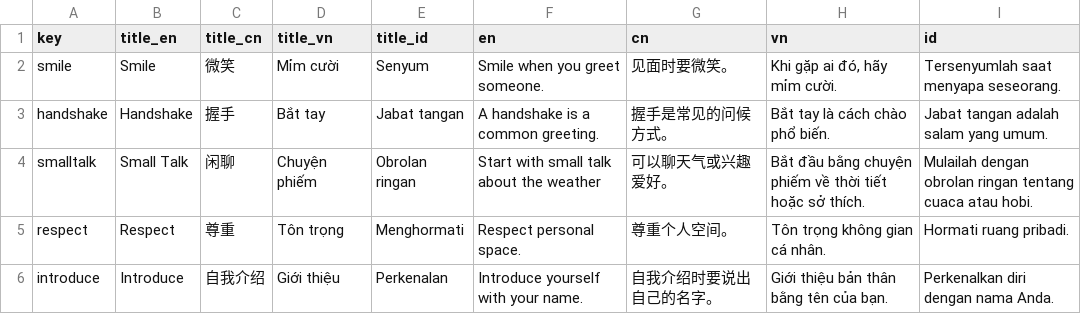
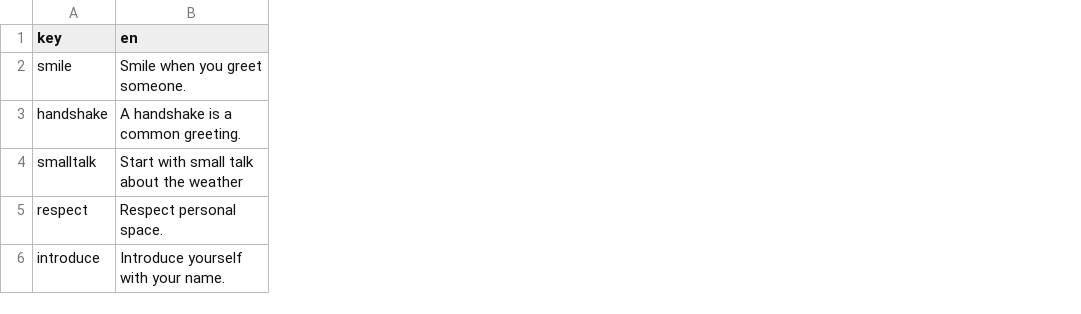
Before and after one commit to bpsghub/FIT5120-project, a CSV file: FrontEnd_FIT5120/public/Learning about Australia/meetingPeople.csv, drawn as a sheet; the diff names each change by its address in the sheet, - before the commit and + after, or states it on an @@ line.

Commit message:
update the social norms and meeting people translation for test

```diff
--- a/FrontEnd_FIT5120/public/Learning about Australia/meetingPeople.csv
+++ b/FrontEnd_FIT5120/public/Learning about Australia/meetingPeople.csv
-column B (title_en), rows 2-6: Smile | Handshake | Small Talk | Respect | Introduce
-column C (title_cn), rows 2-6: 微笑 | 握手 | 闲聊 | 尊重 | 自我介绍
-column D (title_vn), rows 2-6: Mỉm cười | Bắt tay | Chuyện phiếm | Tôn trọng | Giới thiệu
-column E (title_id), rows 2-6: Senyum | Jabat tangan | Obrolan ringan | Menghormati | Perkenalan
-column G (cn), rows 2-6: 见面时要微笑。 | 握手是常见的问候方式。 | 可以聊天气或兴趣爱好。 | 尊重个人空间。 | 自我介绍时要说出自己的名字。
-column H (vn), rows 2-6: Khi gặp ai đó, hãy mỉm cười. | Bắt tay là cách chào phổ biến. | Bắt đầu bằng chuyện phiếm về thời tiết hoặc sở thích. | Tôn trọng không gian cá nhân. | Giới thiệu bản thân bằng tên của bạn.
-column I (id), rows 2-6: Tersenyumlah saat menyapa seseorang. | Jabat tangan adalah salam yang umum. | Mulailah dengan obrolan ringan tentang cuaca atau hobi. | Hormati ruang pribadi. | Perkenalkan diri dengan nama Anda.
```
Also changed, not shown: 9 other files.
